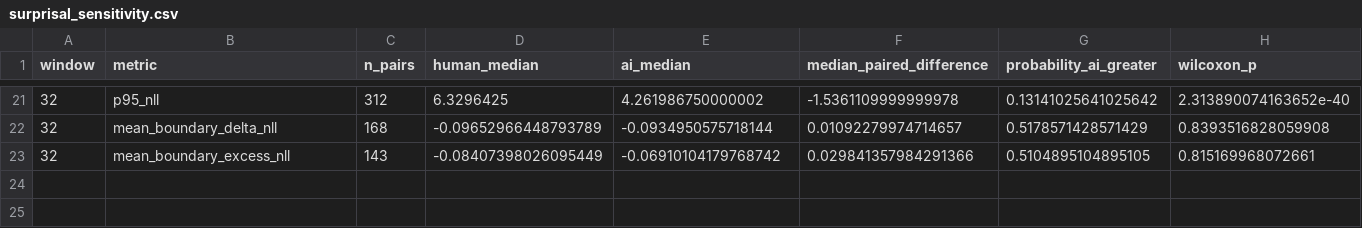
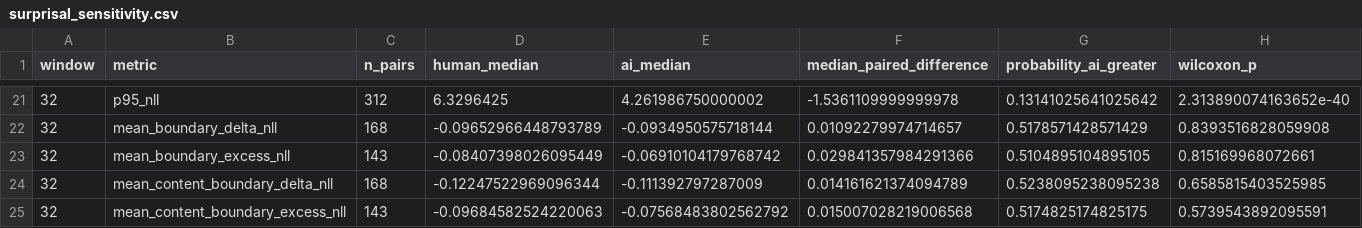
Before and after one commit to simon-dedeo/ai-math-ept, a CSV file: results/horizon/surprisal_sensitivity.csv, drawn as a sheet; only a part is shown, gaps mark what is left out.

Commit message:
Validate horizon claims and scope-aware topology

```diff
--- a/results/horizon/surprisal_sensitivity.csv
+++ b/results/horizon/surprisal_sensitivity.csv
@@ -23 +23,3 @@ window,metric,n_pairs,human_median,ai_median,median_paired_difference,probabilit
 32,mean_boundary_excess_nll,143,-0.08407398026095449,-0.06910104179768742,0.029841357984291366,0.5104895104895105,0.815169968072661
+32,mean_content_boundary_delta_nll,168,-0.12247522969096344,-0.111392797287009,0.014161621374094789,0.5238095238095238,0.6585815403525985
+32,mean_content_boundary_excess_nll,143,-0.09684582524220063,-0.07568483802562792,0.015007028219006568,0.5174825174825175,0.5739543892095591
```
Also changed, not shown: 27 other files.
